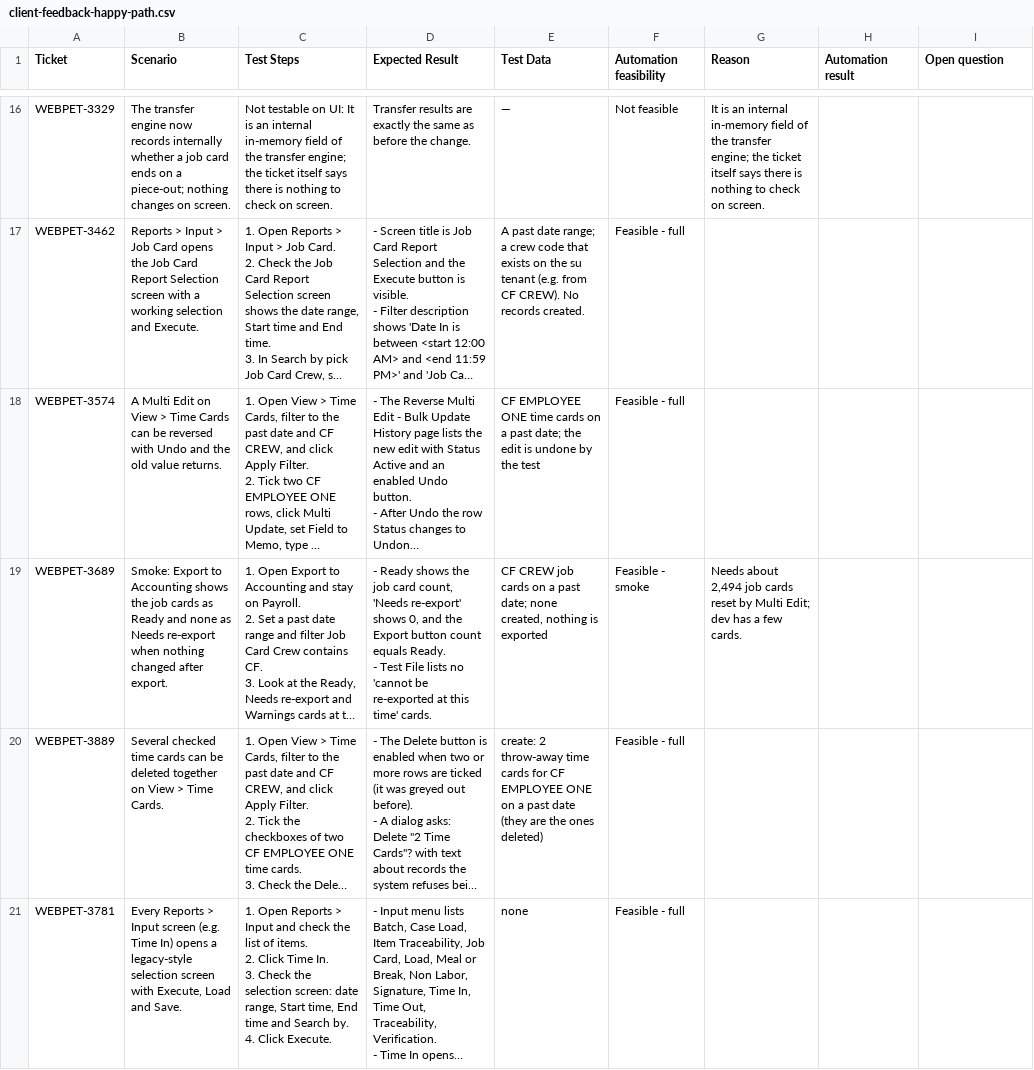
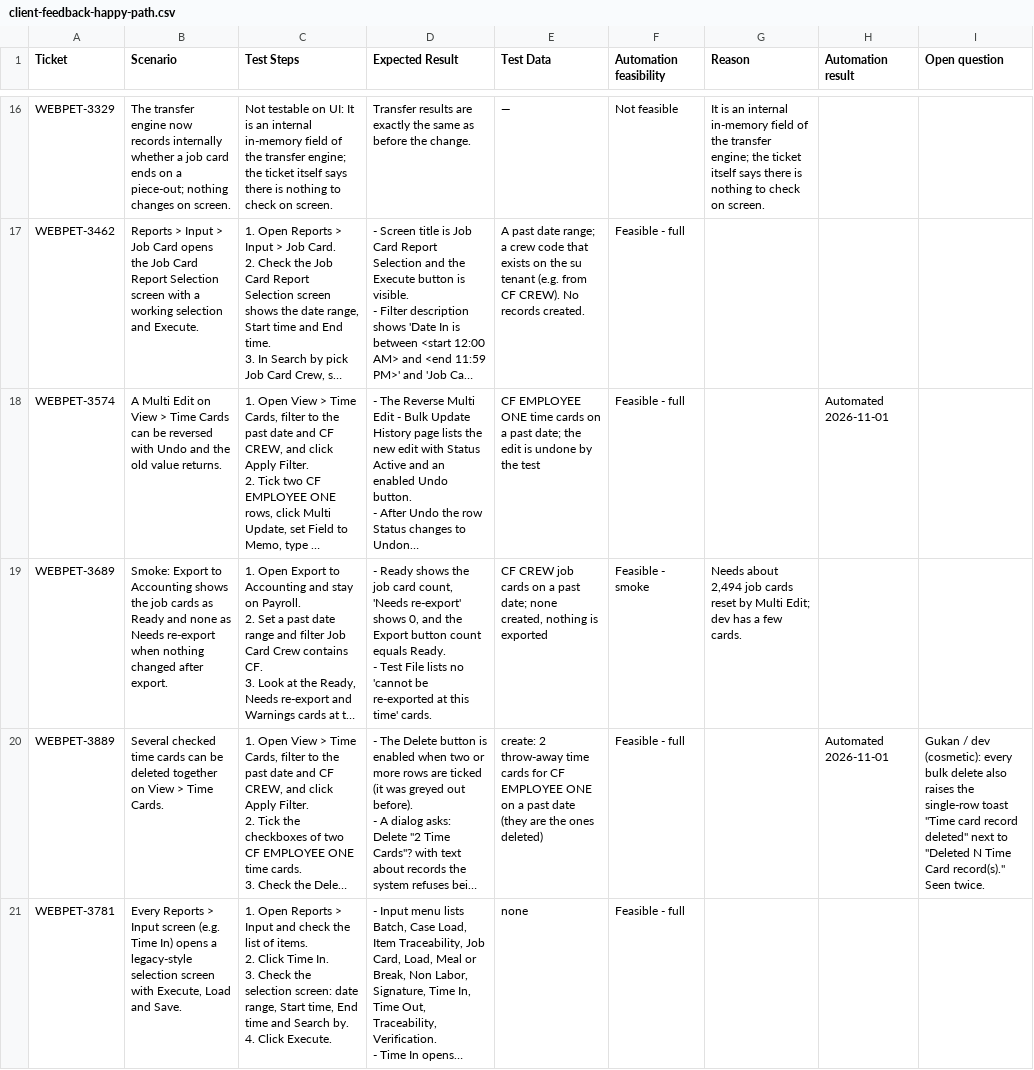
Before and after one commit to orangeenterprisesinc/playwright-test-suite, a CSV file: docs/test-cases/client-feedback-happy-path.csv, drawn as a sheet; only a part is shown, gaps mark what is left out; long unchanged cells end in …; the diff covers the shown part only; the diff names each change by its address in the sheet, - before the commit and + after, or states it on an @@ line.

```diff
--- a/docs/test-cases/client-feedback-happy-path.csv
+++ b/docs/test-cases/client-feedback-happy-path.csv
-H18 (Automation result): (empty)
+H18 (Automation result): Automated 2026-11-01
-H20 (Automation result): (empty)
+H20 (Automation result): Automated 2026-11-01
-I20 (Open question): (empty)
+I20 (Open question): Gukan / dev (cosmetic): every bulk delete also raises the single-row toast "Time card record deleted" next to "Deleted N Time Card record(s)." Seen twice.
```
Also changed, not shown: 15 edited cells elsewhere in this file.
